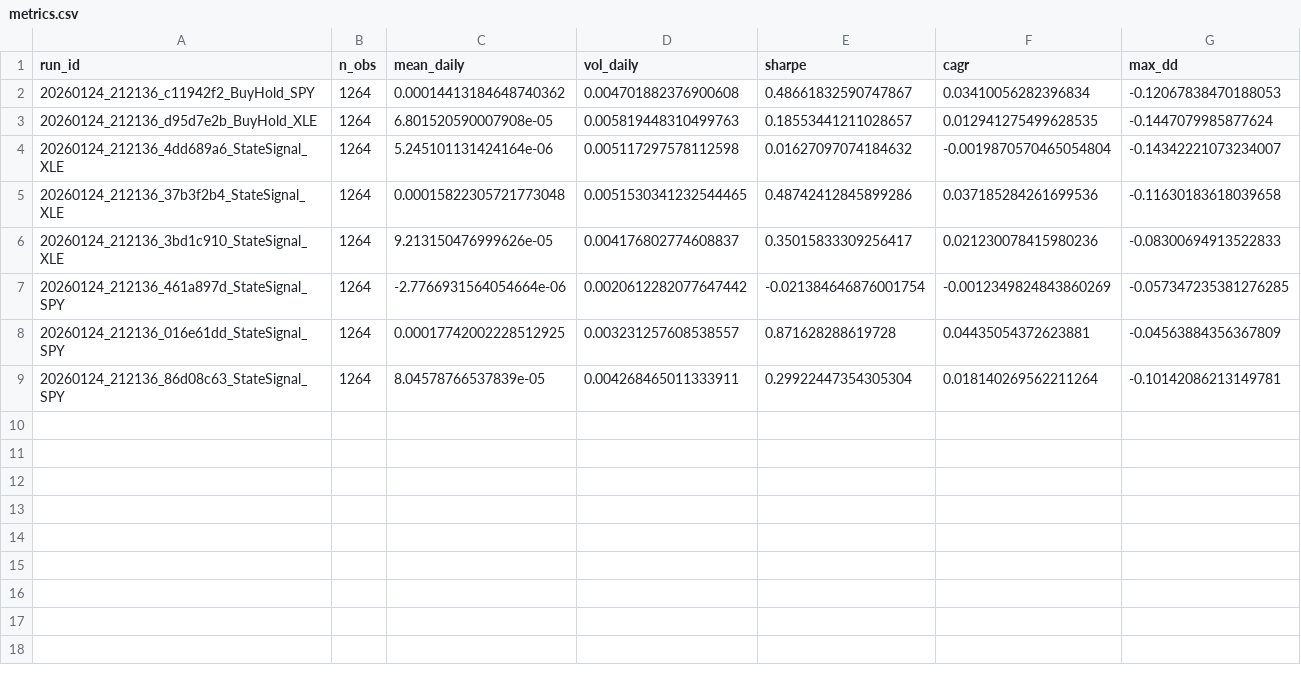
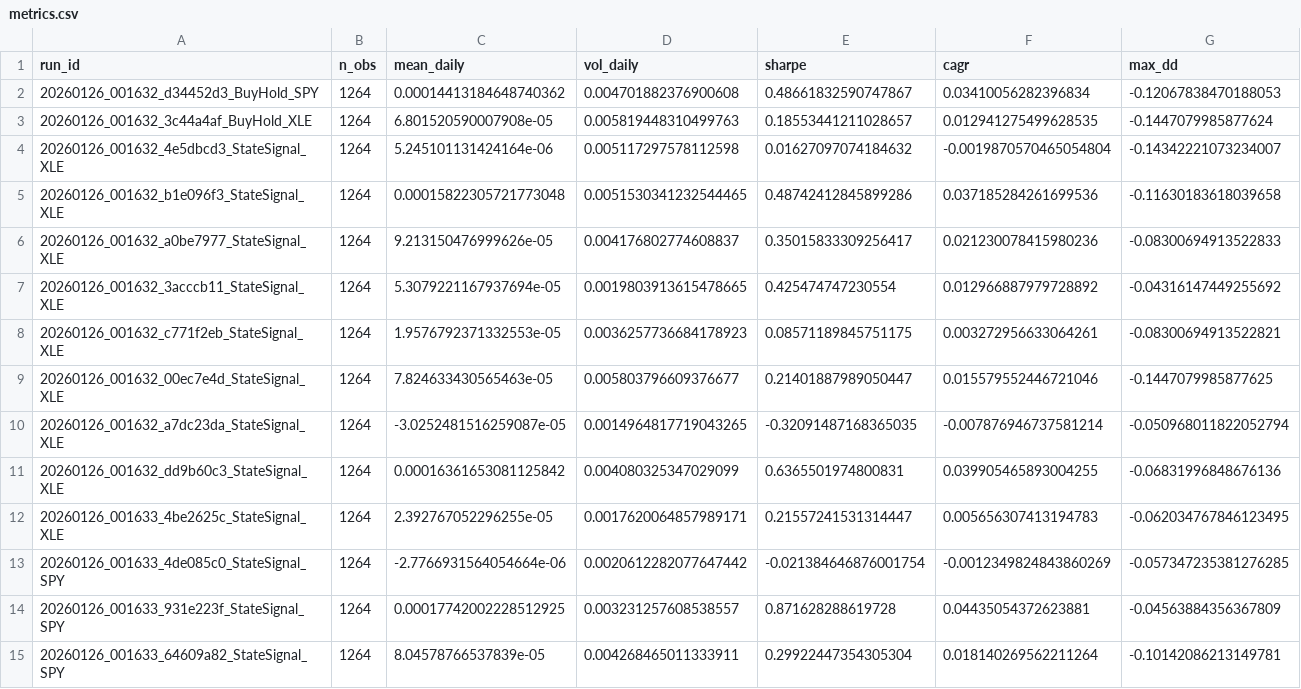
Before and after one commit to jackyeung99/qbt_dashboard, a CSV file: results/metrics.csv, drawn as a sheet.

```diff
--- a/results/metrics.csv
+++ b/results/metrics.csv
@@ -1,9 +1,15 @@
 run_id,n_obs,mean_daily,vol_daily,sharpe,cagr,max_dd
-20260124_212136_c11942f2_BuyHold_SPY,1264,0.00014413184648740362,0.004701882376900608,0.48661832590747867,0.03410056282396834,-0.12067838470188053
-20260124_212136_d95d7e2b_BuyHold_XLE,1264,6.801520590007908e-05,0.005819448310499763,0.18553441211028657,0.012941275499628535,-0.1447079985877624
-20260124_212136_4dd689a6_StateSignal_XLE,1264,5.245101131424164e-06,0.005117297578112598,0.01627097074184632,-0.0019870570465054804,-0.14342221073234007
-20260124_212136_37b3f2b4_StateSignal_XLE,1264,0.00015822305721773048,0.0051530341232544465,0.48742412845899286,0.037185284261699536,-0.11630183618039658
-20260124_212136_3bd1c910_StateSignal_XLE,1264,9.213150476999626e-05,0.004176802774608837,0.35015833309256417,0.021230078415980236,-0.08300694913522833
-20260124_212136_461a897d_StateSignal_SPY,1264,-2.7766931564054664e-06,0.0020612282077647442,-0.021384646876001754,-0.0012349824843860269,-0.057347235381276285
-20260124_212136_016e61dd_StateSignal_SPY,1264,0.00017742002228512925,0.003231257608538557,0.871628288619728,0.04435054372623881,-0.04563884356367809
-20260124_212136_86d08c63_StateSignal_SPY,1264,8.04578766537839e-05,0.004268465011333911,0.29922447354305304,0.018140269562211264,-0.10142086213149781
+20260126_001632_d34452d3_BuyHold_SPY,1264,0.00014413184648740362,0.004701882376900608,0.48661832590747867,0.03410056282396834,-0.12067838470188053
+20260126_001632_3c44a4af_BuyHold_XLE,1264,6.801520590007908e-05,0.005819448310499763,0.18553441211028657,0.012941275499628535,-0.1447079985877624
+20260126_001632_4e5dbcd3_StateSignal_XLE,1264,5.245101131424164e-06,0.005117297578112598,0.01627097074184632,-0.0019870570465054804,-0.14342221073234007
+20260126_001632_b1e096f3_StateSignal_XLE,1264,0.00015822305721773048,0.0051530341232544465,0.48742412845899286,0.037185284261699536,-0.11630183618039658
+20260126_001632_a0be7977_StateSignal_XLE,1264,9.213150476999626e-05,0.004176802774608837,0.35015833309256417,0.021230078415980236,-0.08300694913522833
+20260126_001632_3acccb11_StateSignal_XLE,1264,5.3079221167937694e-05,0.0019803913615478665,0.425474747230554,0.012966887979728892,-0.04316147449255692
+20260126_001632_c771f2eb_StateSignal_XLE,1264,1.9576792371332553e-05,0.0036257736684178923,0.08571189845751175,0.003272956633064261,-0.08300694913522821
+20260126_001632_00ec7e4d_StateSignal_XLE,1264,7.824633430565463e-05,0.005803796609376677,0.21401887989050447,0.015579552446721046,-0.1447079985877625
+20260126_001632_a7dc23da_StateSignal_XLE,1264,-3.0252481516259087e-05,0.0014964817719043265,-0.32091487168365035,-0.007876946737581214,-0.050968011822052794
+20260126_001632_dd9b60c3_StateSignal_XLE,1264,0.00016361653081125842,0.004080325347029099,0.6365501974800831,0.039905465893004255,-0.06831996848676136
+20260126_001633_4be2625c_StateSignal_XLE,1264,2.392767052296255e-05,0.0017620064857989171,0.21557241531314447,0.005656307413194783,-0.062034767846123495
+20260126_001633_4de085c0_StateSignal_SPY,1264,-2.7766931564054664e-06,0.0020612282077647442,-0.021384646876001754,-0.0012349824843860269,-0.057347235381276285
+20260126_001633_931e223f_StateSignal_SPY,1264,0.00017742002228512925,0.003231257608538557,0.871628288619728,0.04435054372623881,-0.04563884356367809
+20260126_001633_64609a82_StateSignal_SPY,1264,8.04578766537839e-05,0.004268465011333911,0.29922447354305304,0.018140269562211264,-0.10142086213149781
```
Also changed, not shown: results/runs.csv, 49 other files.
